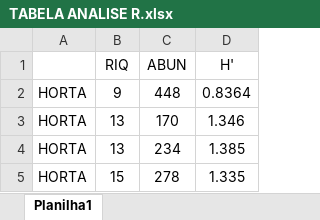
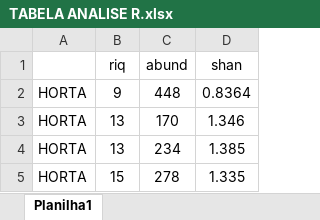
Before and after one commit to Lab-Con/DADOS_MATHEUS_ARTIGO_MS, an Excel workbook: TABELA ANALISE R.xlsx, sheet Planilha1, drawn as a sheet; only a part is shown; values as stored, in another font and other column widths than the file's, no borders; removed rows and columns are numbered as before the commit, all else as after; the diff names each change by its address in the sheet, - before the commit and + after, or states it on an @@ line.

```diff
--- a/TABELA ANALISE R.xlsx (sheet Planilha1)
+++ b/TABELA ANALISE R.xlsx (sheet Planilha1)
-row 1:  | RIQ | ABUN | H'
+row 1:  | riq | abund | shan
```
Also changed, not shown: 1 other file.
